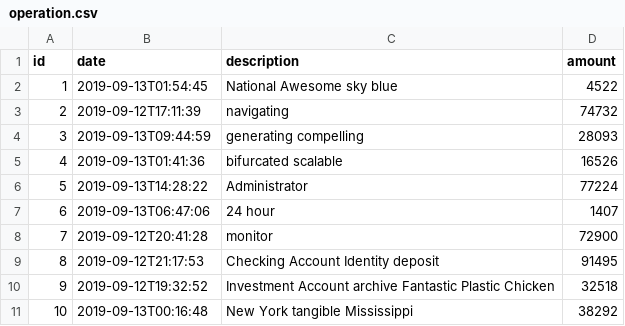
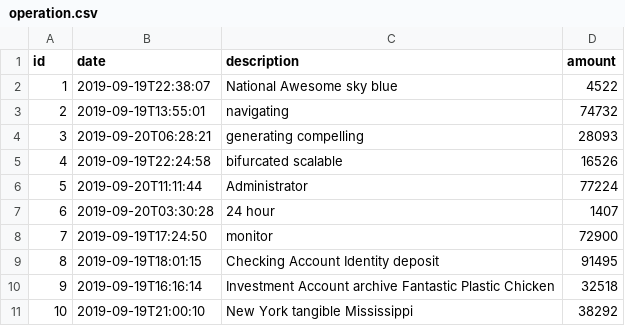
Before and after one commit to jhipster/jhipster-sample-app-hazelcast, a CSV file: src/main/resources/config/liquibase/fake-data/operation.csv, drawn as a sheet.

```diff
--- a/src/main/resources/config/liquibase/fake-data/operation.csv
+++ b/src/main/resources/config/liquibase/fake-data/operation.csv
@@ -1,11 +1,11 @@
 id;date;description;amount
-1;2019-09-13T01:54:45;National Awesome sky blue;4522
-2;2019-09-12T17:11:39;navigating;74732
-3;2019-09-13T09:44:59;generating compelling;28093
-4;2019-09-13T01:41:36;bifurcated scalable;16526
-5;2019-09-13T14:28:22;Administrator;77224
-6;2019-09-13T06:47:06;24 hour;1407
-7;2019-09-12T20:41:28;monitor;72900
-8;2019-09-12T21:17:53;Checking Account Identity deposit;91495
-9;2019-09-12T19:32:52;Investment Account archive Fantastic Plastic Chicken;32518
-10;2019-09-13T00:16:48;New York tangible Mississippi;38292
+1;2019-09-19T22:38:07;National Awesome sky blue;4522
+2;2019-09-19T13:55:01;navigating;74732
+3;2019-09-20T06:28:21;generating compelling;28093
+4;2019-09-19T22:24:58;bifurcated scalable;16526
+5;2019-09-20T11:11:44;Administrator;77224
+6;2019-09-20T03:30:28;24 hour;1407
+7;2019-09-19T17:24:50;monitor;72900
+8;2019-09-19T18:01:15;Checking Account Identity deposit;91495
+9;2019-09-19T16:16:14;Investment Account archive Fantastic Plastic Chicken;32518
+10;2019-09-19T21:00:10;New York tangible Mississippi;38292
```
Also changed, not shown: 26 other files.
